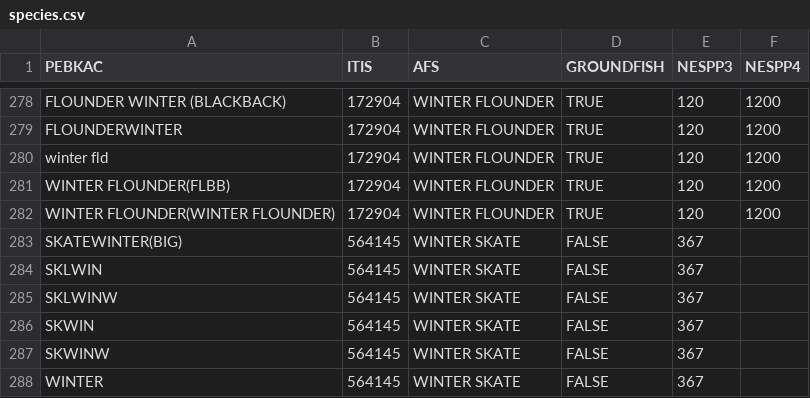
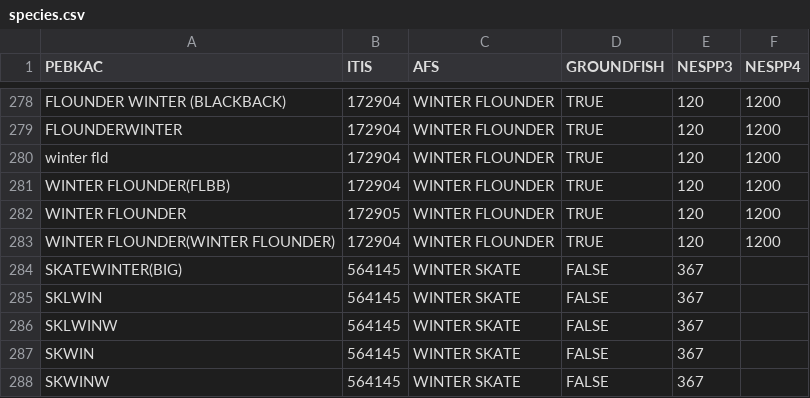
Before and after one commit to gamaynard/-catchReview, a CSV file: species.csv, drawn as a sheet; only a part is shown, gaps mark what is left out; the shorter side is filled out with more unchanged rows; the diff names each change by its address in the sheet, - before the commit and + after, or states it on an @@ line.

Commit message:
added second ITIS entry for winter flounder

```diff
--- a/species.csv
+++ b/species.csv
+row 282: WINTER FLOUNDER | 172905 | WINTER FLOUNDER | TRUE | 120 | 1200
```
